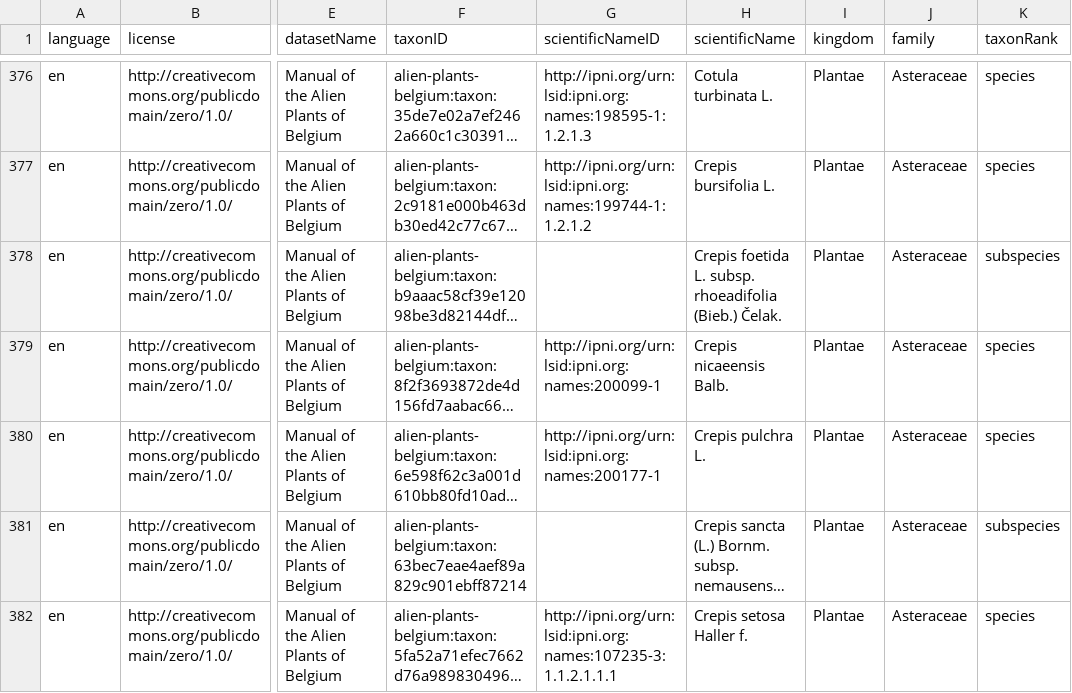
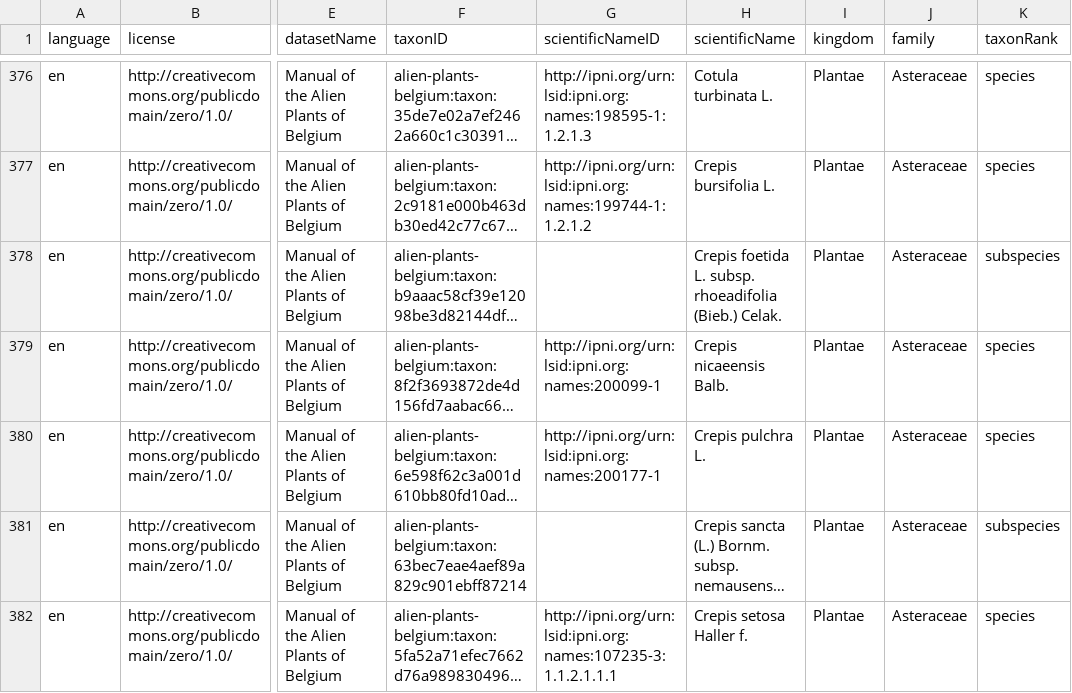
Before and after one commit to trias-project/alien-plants-belgium, a CSV file: data/processed/taxon.csv, drawn as a sheet; only a part is shown, gaps mark what is left out; long unchanged cells end in …; the diff covers the shown part only; the diff names each change by its address in the sheet, - before the commit and + after, or states it on an @@ line.

```diff
--- a/data/processed/taxon.csv
+++ b/data/processed/taxon.csv
-H378 (scientificName): …rhoeadifolia (Bieb.) Čelak.
+H378 (scientificName): …rhoeadifolia (Bieb.) Celak.
```
Also changed, not shown: 13 edited cells elsewhere in this file, 3 other files.
